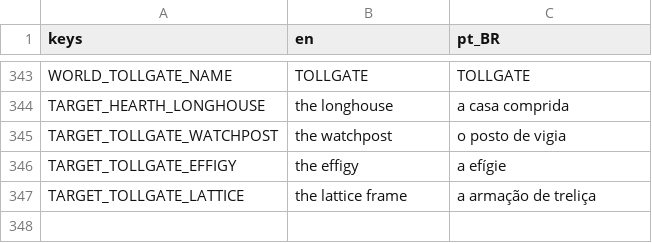
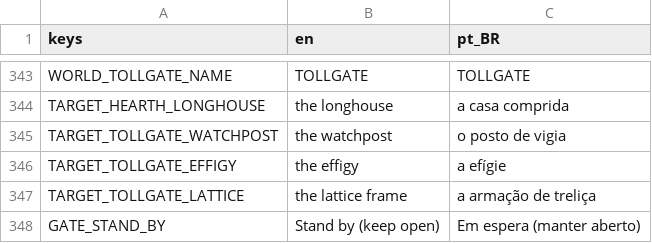
Before and after one commit to lmarcarini/StarPortal, a CSV file: localization/gate.csv, drawn as a sheet; only a part is shown, gaps mark what is left out; the diff names each change by its address in the sheet, - before the commit and + after, or states it on an @@ line.

```diff
--- a/localization/gate.csv
+++ b/localization/gate.csv
+row 348: GATE_STAND_BY | Stand by (keep open) | Em espera (manter aberto)
```
Also changed, not shown: localization/core.csv, 28 other files.
